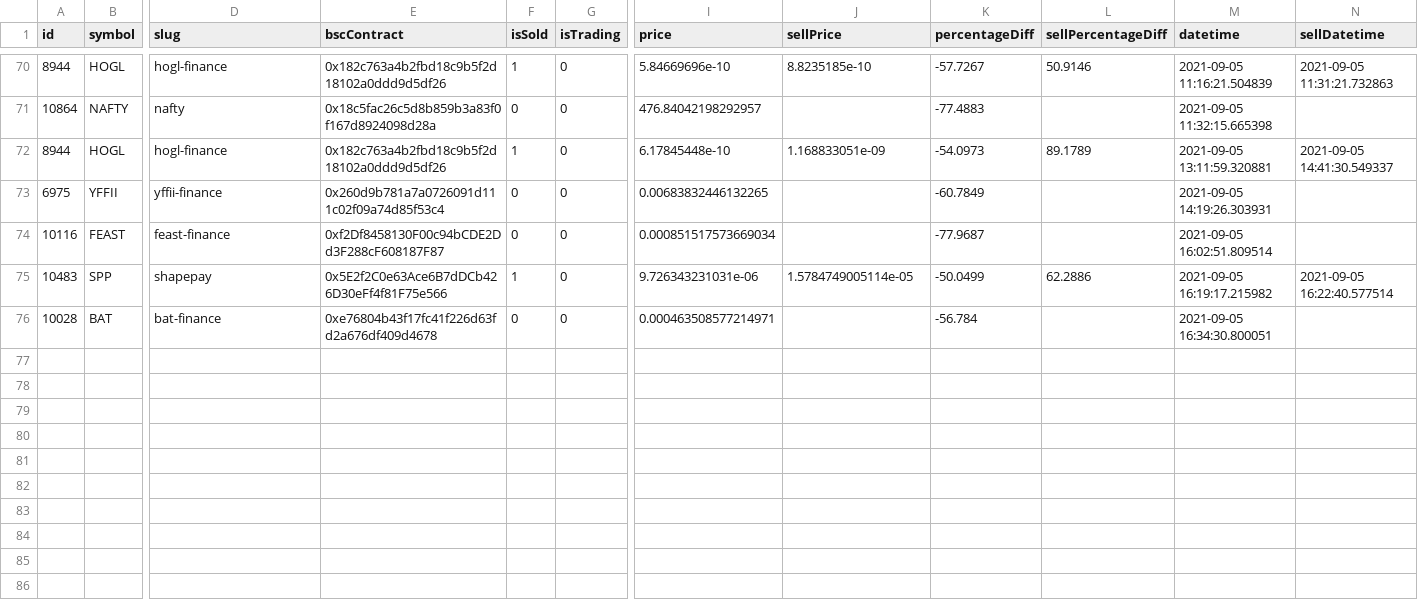
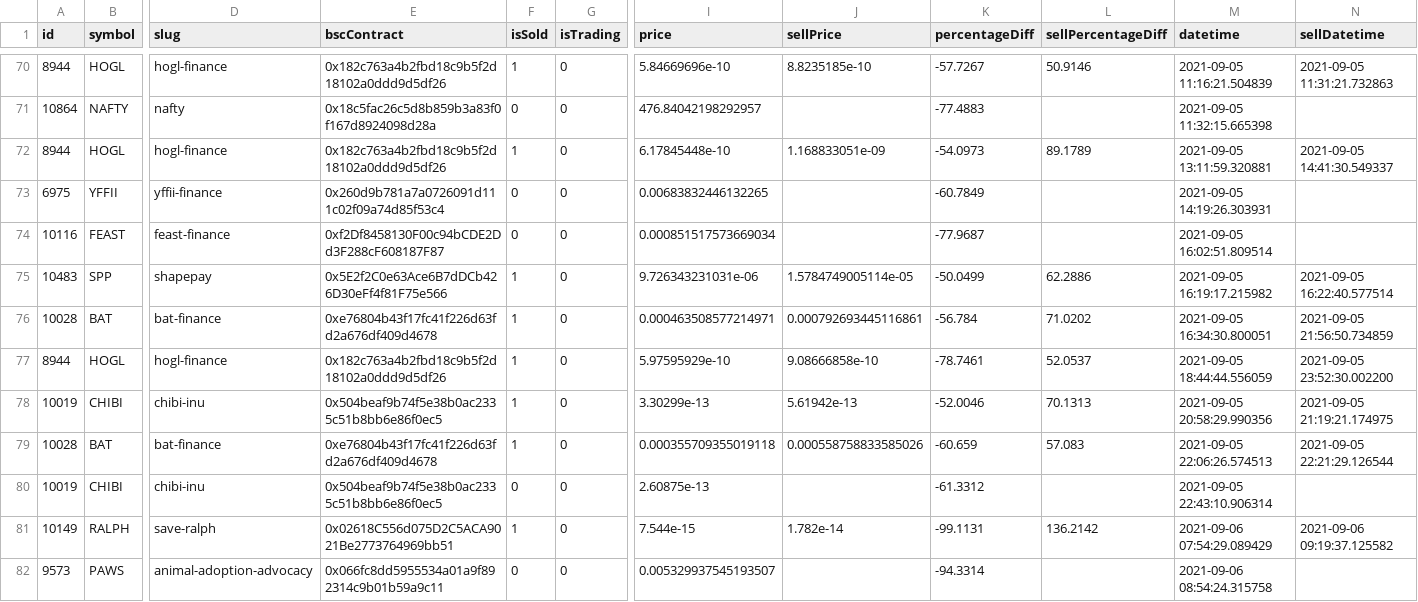
Before and after one commit to Marcos1995/coinMarketCap, a CSV file: tradingHistory.csv, drawn as a sheet; only a part is shown, gaps mark what is left out; rows hold the shown columns only; the diff names each change by its address in the sheet, - before the commit and + after, or states it on an @@ line.

```diff
--- a/tradingHistory.csv
+++ b/tradingHistory.csv
-F76 (isSold): 0
+F76 (isSold): 1
-J76 (sellPrice): (empty)
+J76 (sellPrice): 0.000792693445116861
-L76 (sellPercentageDiff): (empty)
+L76 (sellPercentageDiff): 71.0202
-N76 (sellDatetime): (empty)
+N76 (sellDatetime): 2021-09-05 21:56:50.734859
+row 77: 8944 | HOGL | hogl-finance | 0x182c763a4b2fbd18c9b5f2d18102a0ddd9d5df26 | 1 | 0 | 5.97595929e-10 | 9.08666858e-10 | -78.7461 | 52.0537 | 2021-09-05 18:44:44.556059 | 2021-09-05 23:52:30.002200
+row 78: 10019 | CHIBI | chibi-inu | 0x504beaf9b74f5e38b0ac2335c51b8bb6e86f0ec5 | 1 | 0 | 3.30299e-13 | 5.61942e-13 | -52.0046 | 70.1313 | 2021-09-05 20:58:29.990356 | 2021-09-05 21:19:21.174975
+row 79: 10028 | BAT | bat-finance | 0xe76804b43f17fc41f226d63fd2a676df409d4678 | 1 | 0 | 0.000355709355019118 | 0.000558758833585026 | -60.659 | 57.083 | 2021-09-05 22:06:26.574513 | 2021-09-05 22:21:29.126544
+row 80: 10019 | CHIBI | chibi-inu | 0x504beaf9b74f5e38b0ac2335c51b8bb6e86f0ec5 | 0 | 0 | 2.60875e-13 |  | -61.3312 |  | 2021-09-05 22:43:10.906314
+row 81: 10149 | RALPH | save-ralph | 0x02618C556d075D2C5ACA9021Be2773764969bb51 | 1 | 0 | 7.544e-15 | 1.782e-14 | -99.1131 | 136.2142 | 2021-09-06 07:54:29.089429 | 2021-09-06 09:19:37.125582
+row 82: 9573 | PAWS | animal-adoption-advocacy | 0x066fc8dd5955534a01a9f892314c9b01b59a9c11 | 0 | 0 | 0.005329937545193507 |  | -94.3314 |  | 2021-09-06 08:54:24.315758
```
Also changed, not shown: 2 other files.
